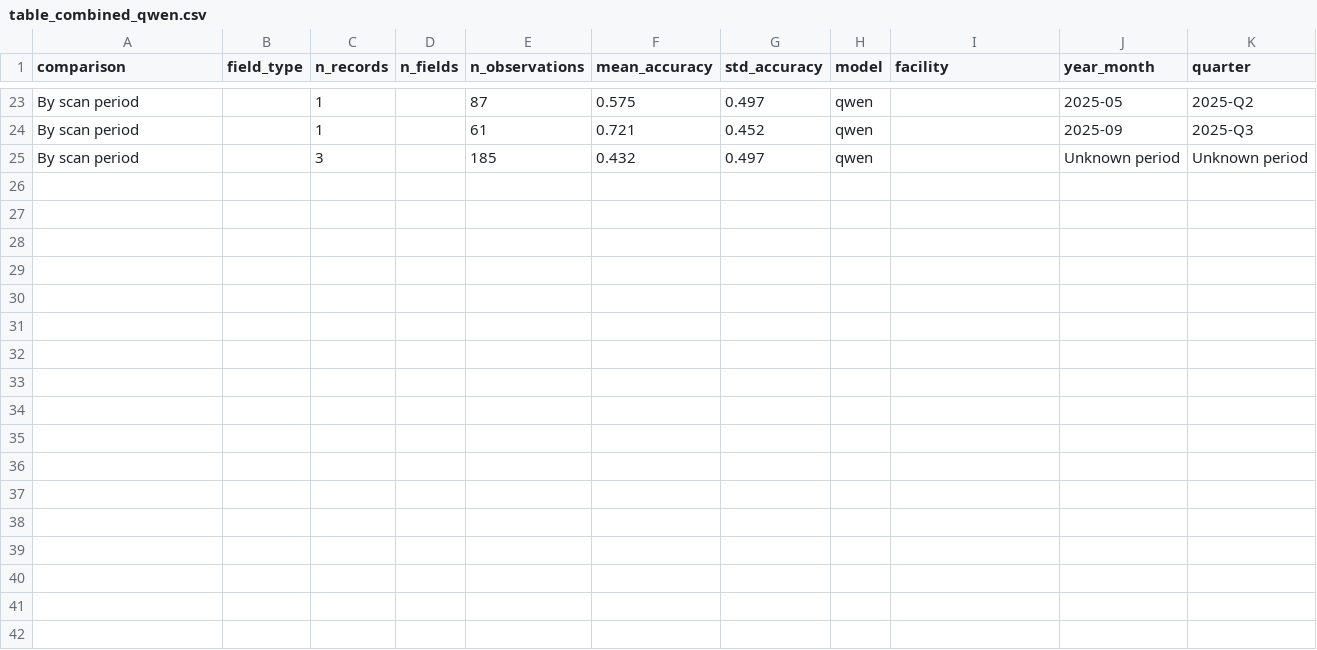
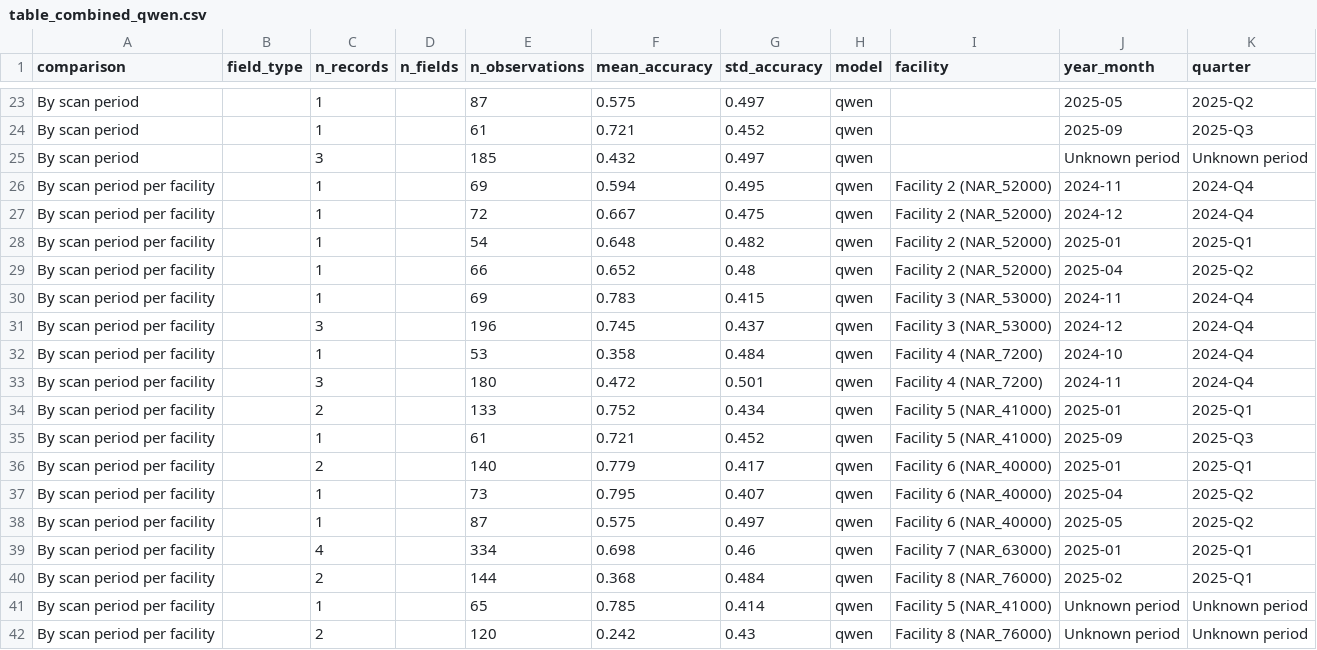
Before and after one commit to Icraku/BRIDGEProject, a CSV file: results/table_combined_qwen.csv, drawn as a sheet; only a part is shown, gaps mark what is left out; the diff names each change by its address in the sheet, - before the commit and + after, or states it on an @@ line.

```diff
--- a/results/table_combined_qwen.csv
+++ b/results/table_combined_qwen.csv
+row 26: By scan period per facility |  | 1 |  | 69 | 0.594 | 0.495 | qwen | Facility 2 (NAR_52000) | 2024-11 | 2024-Q4
+row 27: By scan period per facility |  | 1 |  | 72 | 0.667 | 0.475 | qwen | Facility 2 (NAR_52000) | 2024-12 | 2024-Q4
+row 28: By scan period per facility |  | 1 |  | 54 | 0.648 | 0.482 | qwen | Facility 2 (NAR_52000) | 2025-01 | 2025-Q1
+row 29: By scan period per facility |  | 1 |  | 66 | 0.652 | 0.48 | qwen | Facility 2 (NAR_52000) | 2025-04 | 2025-Q2
+row 30: By scan period per facility |  | 1 |  | 69 | 0.783 | 0.415 | qwen | Facility 3 (NAR_53000) | 2024-11 | 2024-Q4
+row 31: By scan period per facility |  | 3 |  | 196 | 0.745 | 0.437 | qwen | Facility 3 (NAR_53000) | 2024-12 | 2024-Q4
+row 32: By scan period per facility |  | 1 |  | 53 | 0.358 | 0.484 | qwen | Facility 4 (NAR_7200) | 2024-10 | 2024-Q4
+row 33: By scan period per facility |  | 3 |  | 180 | 0.472 | 0.501 | qwen | Facility 4 (NAR_7200) | 2024-11 | 2024-Q4
+row 34: By scan period per facility |  | 2 |  | 133 | 0.752 | 0.434 | qwen | Facility 5 (NAR_41000) | 2025-01 | 2025-Q1
+row 35: By scan period per facility |  | 1 |  | 61 | 0.721 | 0.452 | qwen | Facility 5 (NAR_41000) | 2025-09 | 2025-Q3
+row 36: By scan period per facility |  | 2 |  | 140 | 0.779 | 0.417 | qwen | Facility 6 (NAR_40000) | 2025-01 | 2025-Q1
+row 37: By scan period per facility |  | 1 |  | 73 | 0.795 | 0.407 | qwen | Facility 6 (NAR_40000) | 2025-04 | 2025-Q2
+row 38: By scan period per facility |  | 1 |  | 87 | 0.575 | 0.497 | qwen | Facility 6 (NAR_40000) | 2025-05 | 2025-Q2
+row 39: By scan period per facility |  | 4 |  | 334 | 0.698 | 0.46 | qwen | Facility 7 (NAR_63000) | 2025-01 | 2025-Q1
+row 40: By scan period per facility |  | 2 |  | 144 | 0.368 | 0.484 | qwen | Facility 8 (NAR_76000) | 2025-02 | 2025-Q1
+row 41: By scan period per facility |  | 1 |  | 65 | 0.785 | 0.414 | qwen | Facility 5 (NAR_41000) | Unknown period | Unknown period
+row 42: By scan period per facility |  | 2 |  | 120 | 0.242 | 0.43 | qwen | Facility 8 (NAR_76000) | Unknown period | Unknown period
```
Also changed, not shown: results/table4_facility_x_field_type_qwen.csv, 5 other files.
